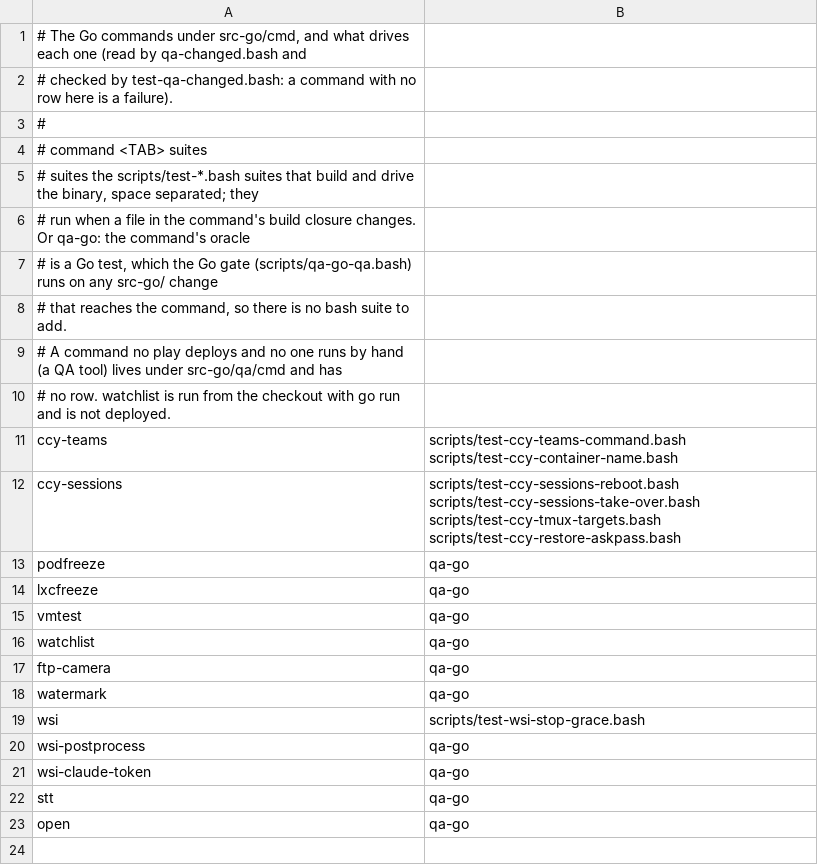
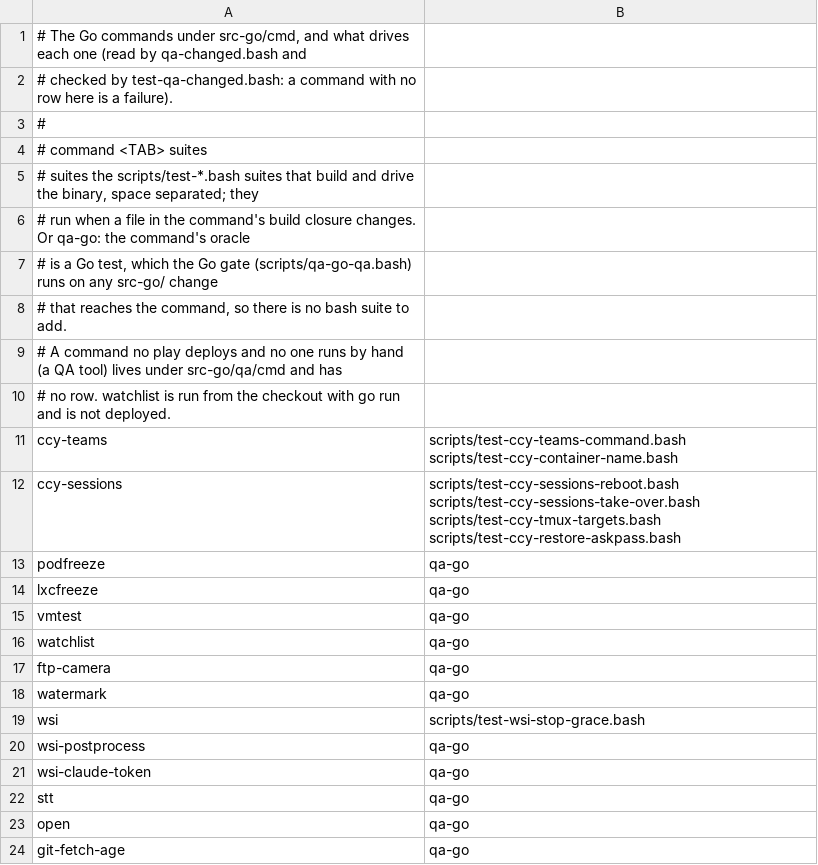
Before and after one commit to LongTermSupport/fedora-desktop, a TSV file: scripts/go-binary-suites.tsv, drawn as a sheet; the diff names each change by its address in the sheet, - before the commit and + after, or states it on an @@ line.

```diff
--- a/scripts/go-binary-suites.tsv
+++ b/scripts/go-binary-suites.tsv
+row 24: git-fetch-age | qa-go
```
Also changed, not shown: 14 other files.
